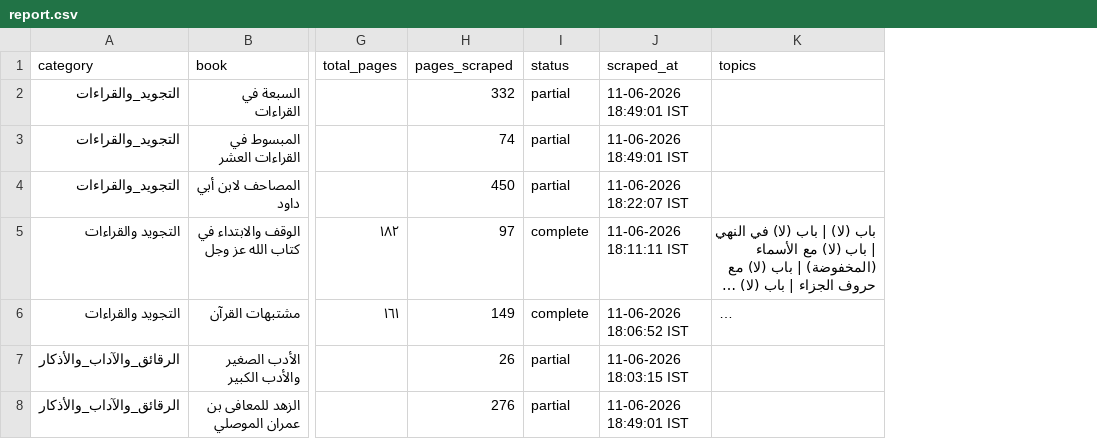
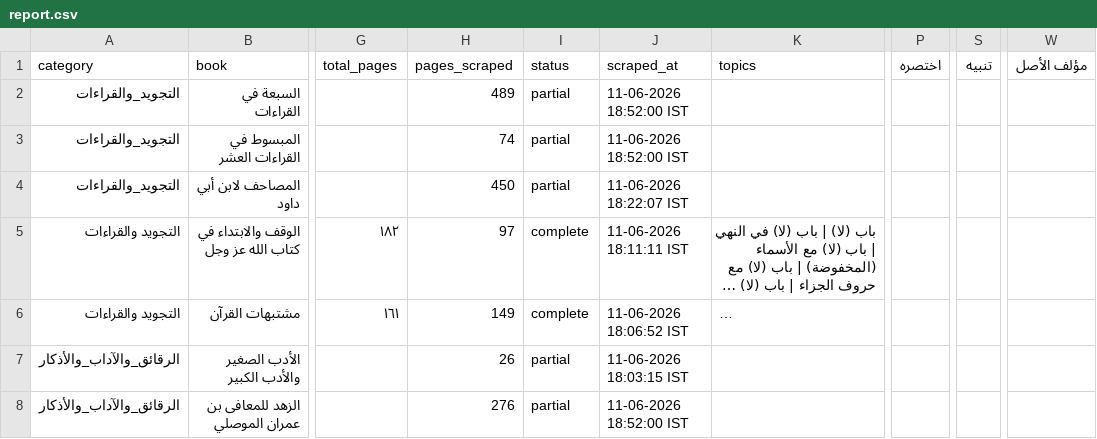
Before and after one commit to farhan281/al-qalam-project, a CSV file: shamela_output/reports/report.csv, drawn as a sheet; only a part is shown, gaps mark what is left out; long unchanged cells end in …; the diff covers the shown part only; the diff names each change by its address in the sheet, - before the commit and + after, or states it on an @@ line.

```diff
--- a/shamela_output/reports/report.csv
+++ b/shamela_output/reports/report.csv
+column P (اختصره), empty
+column S (تنبيه), empty
+column W (مؤلف الأصل), empty
-H2 (pages_scraped): 332
+H2 (pages_scraped): 489
-J2:J3 (scraped_at): 11-06-2026 18:49:01 IST
+J2:J3 (scraped_at): 11-06-2026 18:52:00 IST
-J8 (scraped_at): 11-06-2026 18:49:01 IST
+J8 (scraped_at): 11-06-2026 18:52:00 IST
```
Also changed, not shown: 1 added row and 15 edited cells elsewhere in this file, shamela_output/reports/الرقائق_والآداب_والأذكار.csv, shamela_output/التجويد_والقراءات/التجويد_والقراءات.csv, 6 other files.
